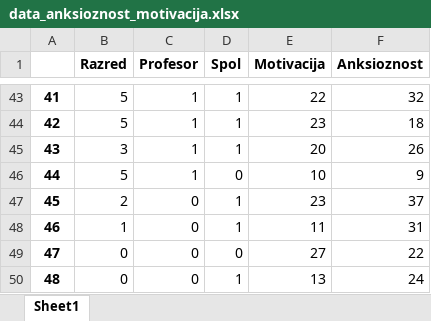
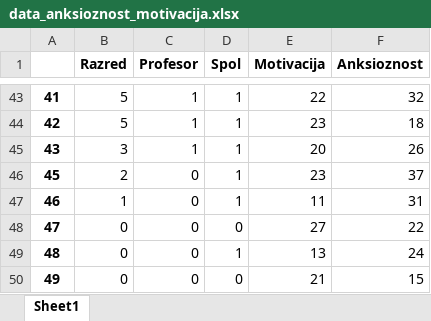
Before and after one commit to borbregant/ai_tandem_learning, an Excel workbook: data_anksioznost_motivacija.xlsx, sheet Sheet1, drawn as a sheet; only a part is shown, gaps mark what is left out; the shorter side is filled out with more unchanged rows; values as stored, in another font and other column widths than the file's, no borders; removed rows and columns are numbered as before the commit, all else as after; the diff covers the shown part only; the diff names each change by its address in the sheet, - before the commit and + after, or states it on an @@ line.

```diff
--- a/data_anksioznost_motivacija.xlsx (sheet Sheet1)
+++ b/data_anksioznost_motivacija.xlsx (sheet Sheet1)
-row 46: 44 | 5 | 1 | 0 | 10 | 9
```
Also changed, not shown: 32 added rows and row numbers in column A elsewhere in this sheet, data_cleaned.xlsx, 5 other files.
